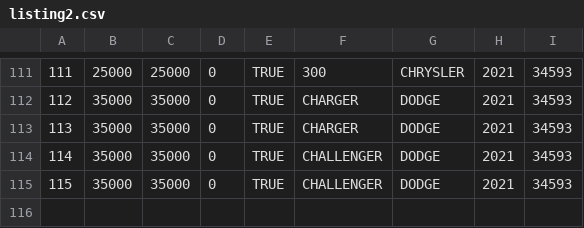
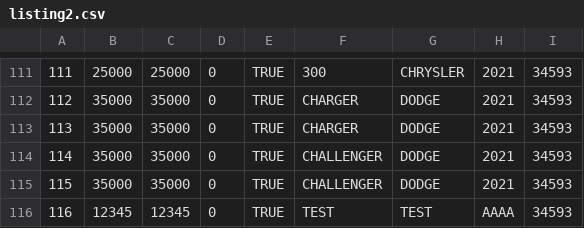
Before and after one commit to gabrieltrezza/django_exhausted_search, a CSV file: listing2.csv, drawn as a sheet; only a part is shown, gaps mark what is left out.

```diff
--- a/listing2.csv
+++ b/listing2.csv
@@ -115 +115,2 @@
 115,35000,35000,0,TRUE,CHALLENGER,DODGE,2021,34593
+116,12345,12345,0,TRUE,TEST,TEST,AAAA,34593
```
Also changed, not shown: 5 other files.
